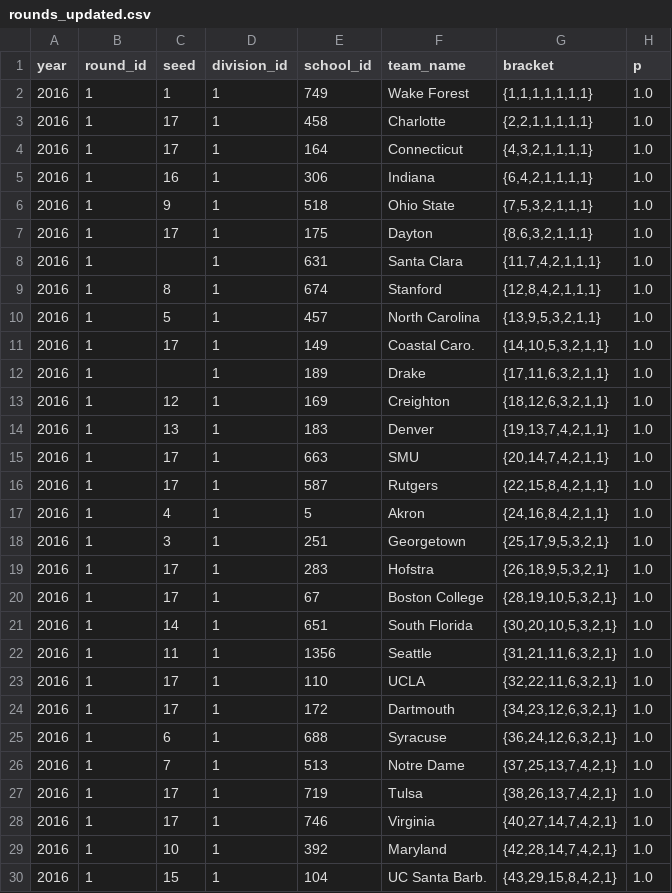
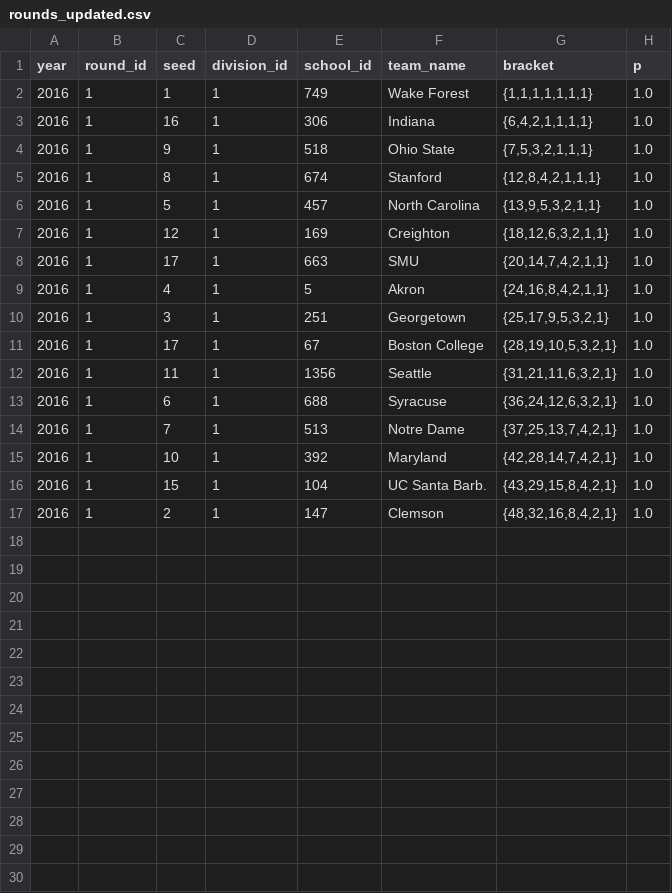
Before and after one commit to octonion/soccer-m, a CSV file: ncaa/tournament/rounds_updated.csv, drawn as a sheet; only a part is shown; the shorter side is filled out with more unchanged rows; the diff covers the shown part only; the diff names each change by its address in the sheet, - before the commit and + after, or states it on an @@ line.

```diff
--- a/ncaa/tournament/rounds_updated.csv
+++ b/ncaa/tournament/rounds_updated.csv
-row 3: 2016 | 1 | 17 | 1 | 458 | Charlotte | {2,2,1,1,1,1,1} | 1.0
-row 4: 2016 | 1 | 17 | 1 | 164 | Connecticut | {4,3,2,1,1,1,1} | 1.0
-row 7: 2016 | 1 | 17 | 1 | 175 | Dayton | {8,6,3,2,1,1,1} | 1.0
-row 8: 2016 | 1 |  | 1 | 631 | Santa Clara | {11,7,4,2,1,1,1} | 1.0
-row 11: 2016 | 1 | 17 | 1 | 149 | Coastal Caro. | {14,10,5,3,2,1,1} | 1.0
-row 12: 2016 | 1 |  | 1 | 189 | Drake | {17,11,6,3,2,1,1} | 1.0
-row 14: 2016 | 1 | 13 | 1 | 183 | Denver | {19,13,7,4,2,1,1} | 1.0
-row 16: 2016 | 1 | 17 | 1 | 587 | Rutgers | {22,15,8,4,2,1,1} | 1.0
-row 19: 2016 | 1 | 17 | 1 | 283 | Hofstra | {26,18,9,5,3,2,1} | 1.0
-row 21: 2016 | 1 | 14 | 1 | 651 | South Florida | {30,20,10,5,3,2,1} | 1.0
-row 23: 2016 | 1 | 17 | 1 | 110 | UCLA | {32,22,11,6,3,2,1} | 1.0
-row 24: 2016 | 1 | 17 | 1 | 172 | Dartmouth | {34,23,12,6,3,2,1} | 1.0
-row 27: 2016 | 1 | 17 | 1 | 719 | Tulsa | {38,26,13,7,4,2,1} | 1.0
-row 28: 2016 | 1 | 17 | 1 | 746 | Virginia | {40,27,14,7,4,2,1} | 1.0
```
Also changed, not shown: 2 removed rows elsewhere in this file, ncaa/tournament/champion_p.csv, ncaa/tournament/round_p.csv, 2 other files.
